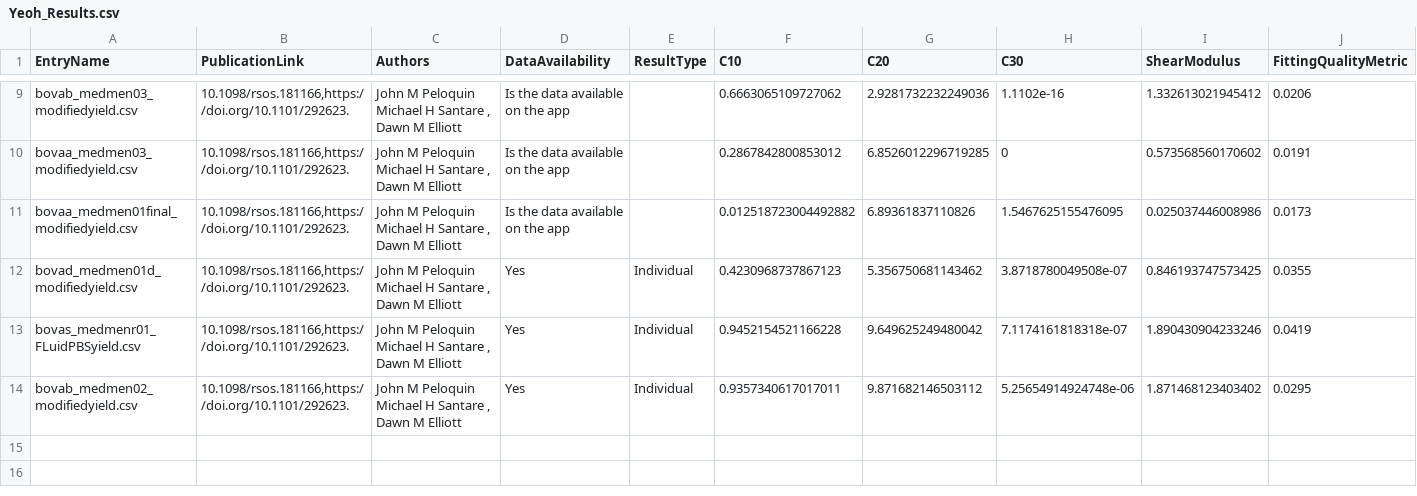
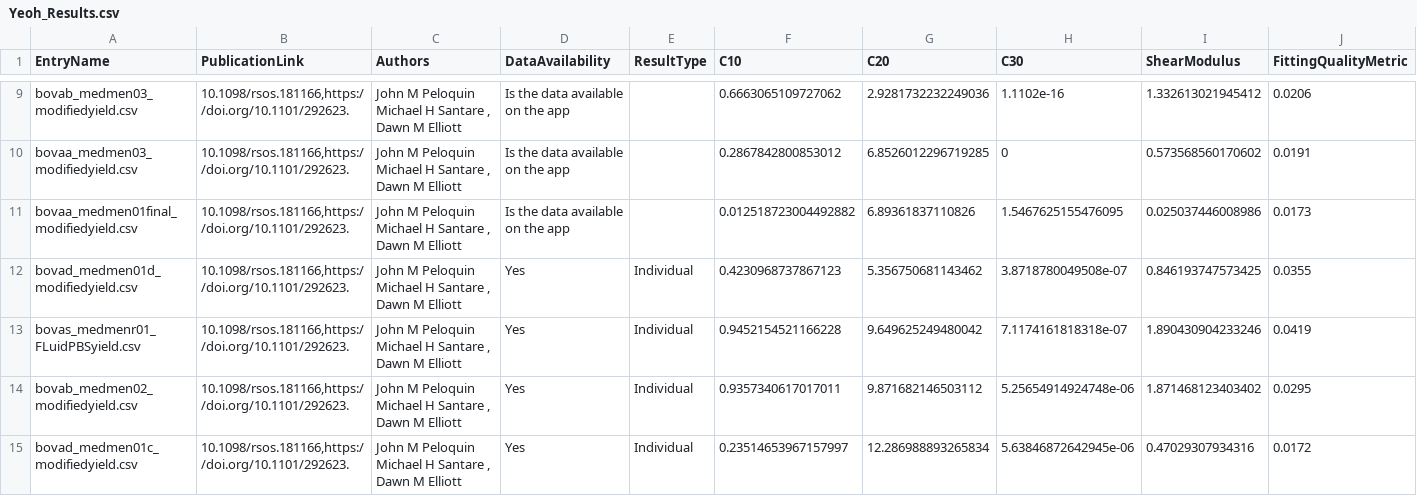
Before and after one commit to STBDATABS/Models, a CSV file: Yeoh_Results.csv, drawn as a sheet; only a part is shown, gaps mark what is left out; rows hold the shown columns only; the diff names each change by its address in the sheet, - before the commit and + after, or states it on an @@ line.

Commit message:
Append results for Yeoh with note

```diff
--- a/Yeoh_Results.csv
+++ b/Yeoh_Results.csv
+row 15: bovad_medmen01c_modifiedyield.csv | 10.1098/rsos.181166,https://doi.org/10.1101/292623. | John M Peloquin Michael H Santare , Dawn M Elliott | Yes | Individual | 0.23514653967157997 | 12.286988893265834 | 5.63846872642945e-06 | 0.47029307934316 | 0.0172
```
